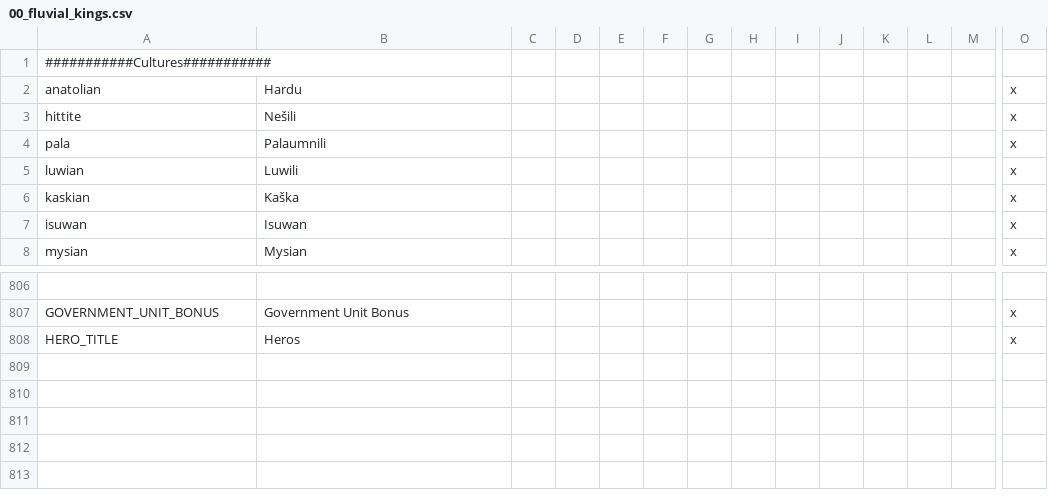
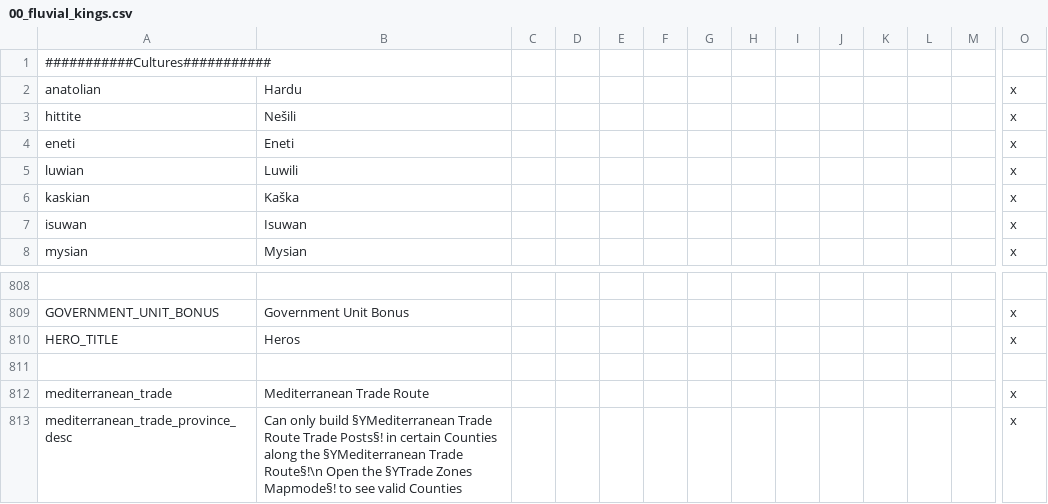
Before and after one commit to Conramagne/Bronze-Age-Mod, a CSV file: Fluvial Kings/localisation/00_fluvial_kings.csv, drawn as a sheet; only a part is shown, gaps mark what is left out; removed rows and columns are numbered as before the commit, all else as after; rows hold the shown columns only; the diff covers the shown part only; the diff names each change by its address in the sheet, - before the commit and + after, or states it on an @@ line.

Commit message:
Some changes
-Replaced Pala with Eneti
-Gave Zalpa to the Kaskans
-Made Achilles landed

```diff
--- a/Fluvial Kings/localisation/00_fluvial_kings.csv
+++ b/Fluvial Kings/localisation/00_fluvial_kings.csv
-row 4: pala | Palaumnili |  |  |  |  |  |  |  |  |  |  |  | x
+row 4: eneti | Eneti |  |  |  |  |  |  |  |  |  |  |  | x
+row 811: (empty)
+row 812: mediterranean_trade | Mediterranean Trade Route |  |  |  |  |  |  |  |  |  |  |  | x
+row 813: mediterranean_trade_province_desc | Can only build §YMediterranean Trade Route Trade Posts§! in certain Counties along the §YMediterranean Trade Route§!\n Open the §YTrade Zones Mapmode§! to see valid Counties |  |  |  |  |  |  |  |  |  |  |  | x
```
Also changed, not shown: 2 added rows and 22 edited cells elsewhere in this file, 28 other files.
